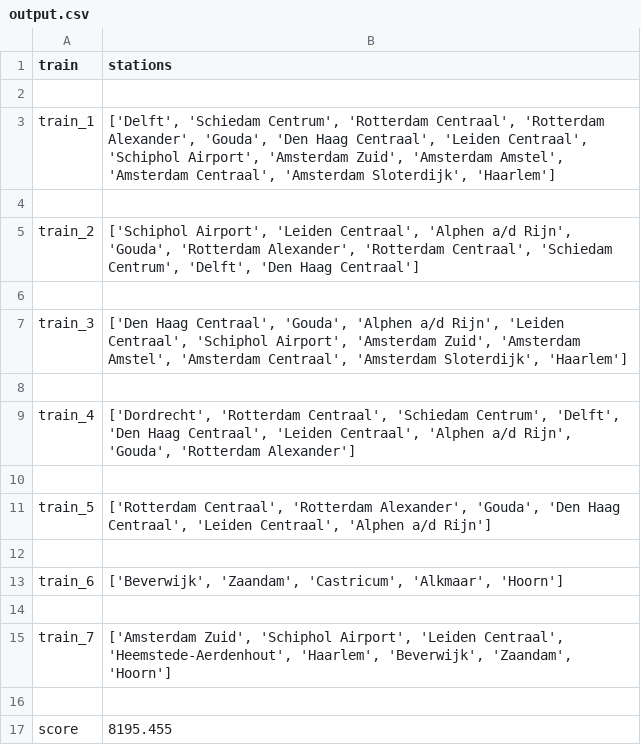
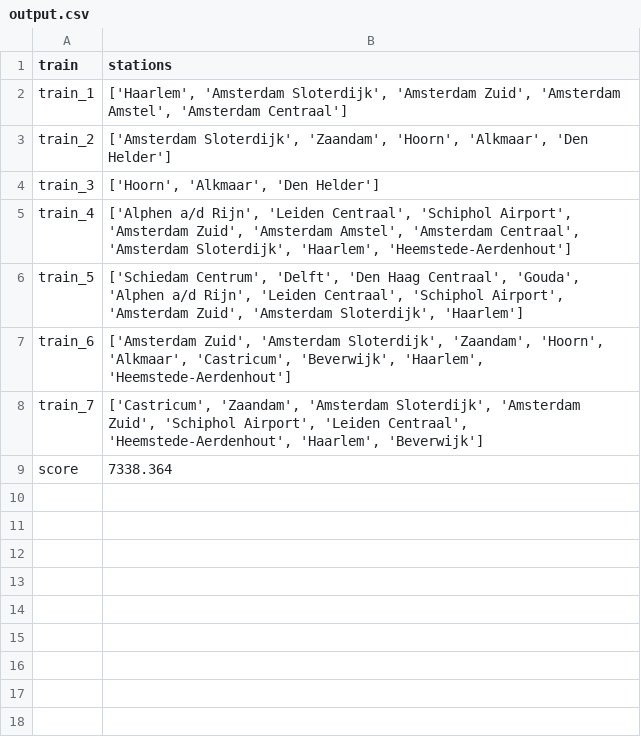
Before and after one commit to ilonawillemse/railNL, a CSV file: output.csv, drawn as a sheet.

Commit message:
changed station to model, added best_traject

```diff
--- a/output.csv
+++ b/output.csv
@@ -1,17 +1,9 @@
 train,stations
-
-train_1,"['Delft', 'Schiedam Centrum', 'Rotterdam Centraal', 'Rotterdam Alexander', 'Gouda', 'Den Haag Centraal', 'Leiden Centraal', 'Schiphol Airport', 'Amsterdam Zuid', 'Amsterdam Amstel', 'Amsterdam Centraal', 'Amsterdam Sloterdijk', 'Haarlem']"
-
-train_2,"['Schiphol Airport', 'Leiden Centraal', 'Alphen a/d Rijn', 'Gouda', 'Rotterdam Alexander', 'Rotterdam Centraal', 'Schiedam Centrum', 'Delft', 'Den Haag Centraal']"
-
-train_3,"['Den Haag Centraal', 'Gouda', 'Alphen a/d Rijn', 'Leiden Centraal', 'Schiphol Airport', 'Amsterdam Zuid', 'Amsterdam Amstel', 'Amsterdam Centraal', 'Amsterdam Sloterdijk', 'Haarlem']"
-
-train_4,"['Dordrecht', 'Rotterdam Centraal', 'Schiedam Centrum', 'Delft', 'Den Haag Centraal', 'Leiden Centraal', 'Alphen a/d Rijn', 'Gouda', 'Rotterdam Alexander']"
-
-train_5,"['Rotterdam Centraal', 'Rotterdam Alexander', 'Gouda', 'Den Haag Centraal', 'Leiden Centraal', 'Alphen a/d Rijn']"
-
-train_6,"['Beverwijk', 'Zaandam', 'Castricum', 'Alkmaar', 'Hoorn']"
-
-train_7,"['Amsterdam Zuid', 'Schiphol Airport', 'Leiden Centraal', 'Heemstede-Aerdenhout', 'Haarlem', 'Beverwijk', 'Zaandam', 'Hoorn']"
-
-score,8195.455
+train_1,"['Haarlem', 'Amsterdam Sloterdijk', 'Amsterdam Zuid', 'Amsterdam Amstel', 'Amsterdam Centraal']"
+train_2,"['Amsterdam Sloterdijk', 'Zaandam', 'Hoorn', 'Alkmaar', 'Den Helder']"
+train_3,"['Hoorn', 'Alkmaar', 'Den Helder']"
+train_4,"['Alphen a/d Rijn', 'Leiden Centraal', 'Schiphol Airport', 'Amsterdam Zuid', 'Amsterdam Amstel', 'Amsterdam Centraal', 'Amsterdam Sloterdijk', 'Haarlem', 'Heemstede-Aerdenhout']"
+train_5,"['Schiedam Centrum', 'Delft', 'Den Haag Centraal', 'Gouda', 'Alphen a/d Rijn', 'Leiden Centraal', 'Schiphol Airport', 'Amsterdam Zuid', 'Amsterdam Sloterdijk', 'Haarlem']"
+train_6,"['Amsterdam Zuid', 'Amsterdam Sloterdijk', 'Zaandam', 'Hoorn', 'Alkmaar', 'Castricum', 'Beverwijk', 'Haarlem', 'Heemstede-Aerdenhout']"
+train_7,"['Castricum', 'Zaandam', 'Amsterdam Sloterdijk', 'Amsterdam Zuid', 'Schiphol Airport', 'Leiden Centraal', 'Heemstede-Aerdenhout', 'Haarlem', 'Beverwijk']"
+score,7338.364
```
Also changed, not shown: 2 other files.
